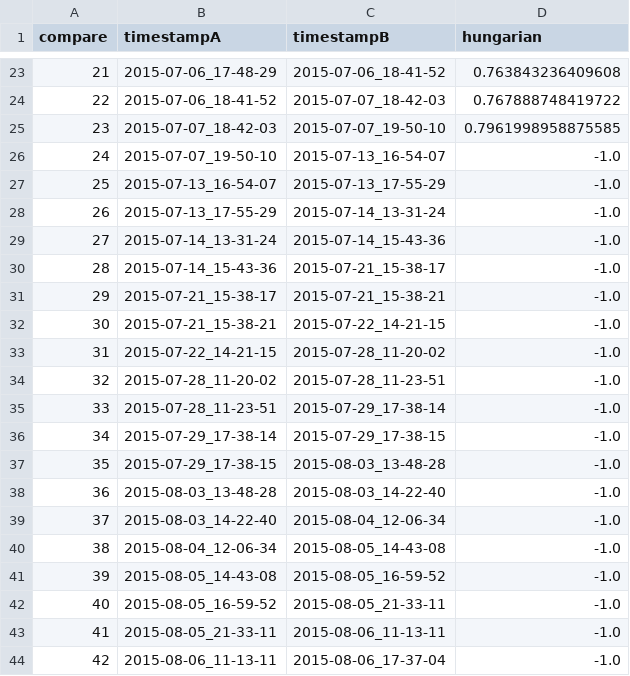
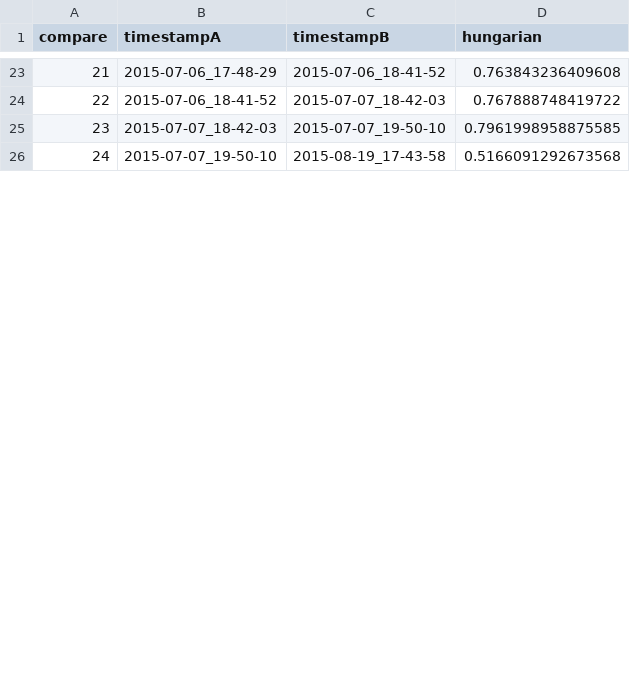
Before and after one commit to TUBS-ISF/soletta-case-study, a CSV file: 030_ssim/yasa0.csv, drawn as a sheet; only a part is shown, gaps mark what is left out; the diff covers the shown part only; the diff names each change by its address in the sheet, - before the commit and + after, or states it on an @@ line.

```diff
--- a/030_ssim/yasa0.csv
+++ b/030_ssim/yasa0.csv
-C26 (timestampB): 2015-07-13_16-54-07
+C26 (timestampB): 2015-08-19_17-43-58
-D26 (hungarian): -1.0
+D26 (hungarian): 0.5166091292673568
-row 27: 25 | 2015-07-13_16-54-07 | 2015-07-13_17-55-29 | -1.0
-row 28: 26 | 2015-07-13_17-55-29 | 2015-07-14_13-31-24 | -1.0
-row 29: 27 | 2015-07-14_13-31-24 | 2015-07-14_15-43-36 | -1.0
-row 30: 28 | 2015-07-14_15-43-36 | 2015-07-21_15-38-17 | -1.0
-row 31: 29 | 2015-07-21_15-38-17 | 2015-07-21_15-38-21 | -1.0
-row 32: 30 | 2015-07-21_15-38-21 | 2015-07-22_14-21-15 | -1.0
-row 33: 31 | 2015-07-22_14-21-15 | 2015-07-28_11-20-02 | -1.0
-row 34: 32 | 2015-07-28_11-20-02 | 2015-07-28_11-23-51 | -1.0
-row 35: 33 | 2015-07-28_11-23-51 | 2015-07-29_17-38-14 | -1.0
-row 36: 34 | 2015-07-29_17-38-14 | 2015-07-29_17-38-15 | -1.0
-row 37: 35 | 2015-07-29_17-38-15 | 2015-08-03_13-48-28 | -1.0
-row 38: 36 | 2015-08-03_13-48-28 | 2015-08-03_14-22-40 | -1.0
-row 39: 37 | 2015-08-03_14-22-40 | 2015-08-04_12-06-34 | -1.0
-row 40: 38 | 2015-08-04_12-06-34 | 2015-08-05_14-43-08 | -1.0
-row 41: 39 | 2015-08-05_14-43-08 | 2015-08-05_16-59-52 | -1.0
-row 42: 40 | 2015-08-05_16-59-52 | 2015-08-05_21-33-11 | -1.0
-row 43: 41 | 2015-08-05_21-33-11 | 2015-08-06_11-13-11 | -1.0
-row 44: 42 | 2015-08-06_11-13-11 | 2015-08-06_17-37-04 | -1.0
```
Also changed, not shown: 19 removed rows and row numbers in column A elsewhere in this file, 030_ssim/chvatal0.csv, 030_ssim/incling0.csv, 1 other file.
